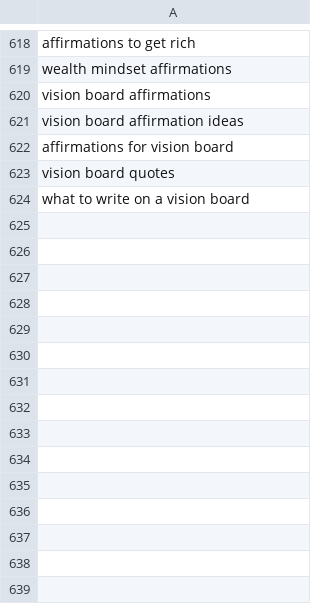
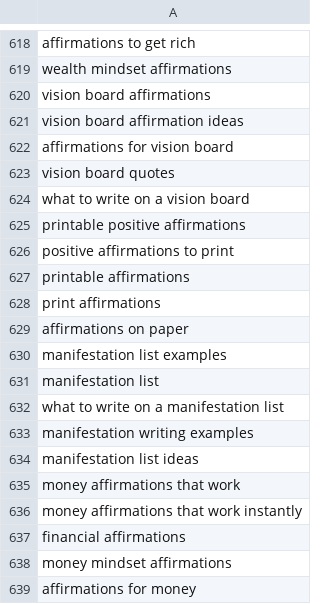
Before and after one commit to charliesheep7/demiwebsite, a CSV file: .claude/skills/demimanifest-blog-writer/written.csv, drawn as a sheet; only a part is shown, gaps mark what is left out; the diff names each change by its address in the sheet, - before the commit and + after, or states it on an @@ line.

```diff
--- a/.claude/skills/demimanifest-blog-writer/written.csv
+++ b/.claude/skills/demimanifest-blog-writer/written.csv
+row 625: printable positive affirmations
+row 626: positive affirmations to print
+row 627: printable affirmations
+row 628: print affirmations
+row 629: affirmations on paper
+row 630: manifestation list examples
+row 631: manifestation list
+row 632: what to write on a manifestation list
+row 633: manifestation writing examples
+row 634: manifestation list ideas
+row 635: money affirmations that work
+row 636: money affirmations that work instantly
+row 637: financial affirmations
+row 638: money mindset affirmations
+row 639: affirmations for money
```
Also changed, not shown: 2 other files.
